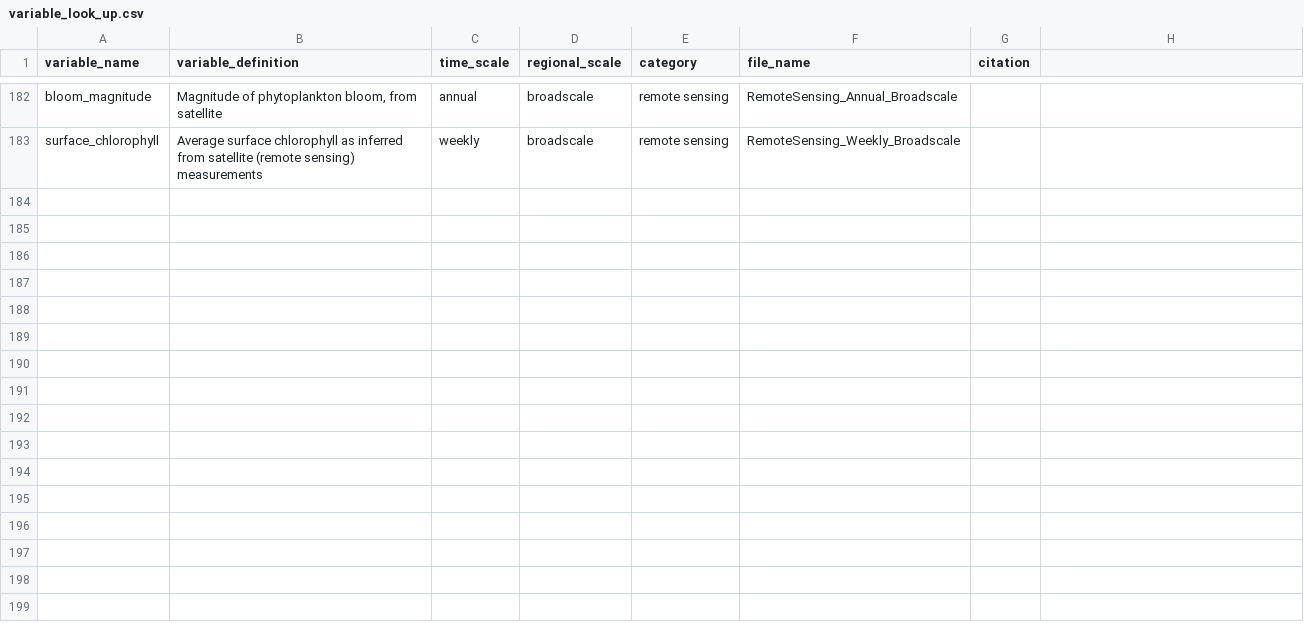
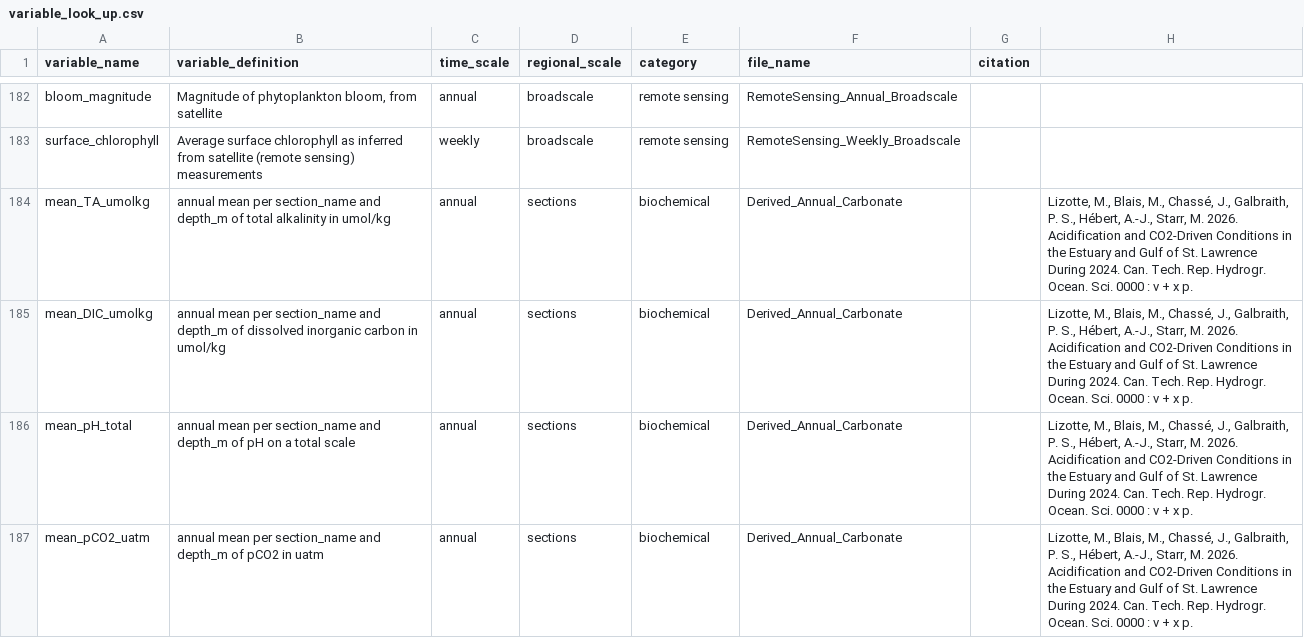
Before and after one commit to casaultb/azmpdata, a CSV file: inst/extdata/lookup/variable_look_up.csv, drawn as a sheet; only a part is shown, gaps mark what is left out; the diff covers the shown part only; the diff names each change by its address in the sheet, - before the commit and + after, or states it on an @@ line.

Commit message:
add derived annual carbonate variables

```diff
--- a/inst/extdata/lookup/variable_look_up.csv
+++ b/inst/extdata/lookup/variable_look_up.csv
+row 184: mean_TA_umolkg | annual mean per section_name and depth_m of total alkalinity in umol/kg | annual | sections | biochemical | Derived_Annual_Carbonate |  | Lizotte, M., Blais, M., Chassé, J., Galbraith, P. S., Hébert, A.-J., Starr, M. 2026. Acidification and CO2-Driven Conditions in the Estuary and Gulf of St. Lawrence During 2024. Can. Tech. Rep. Hydrogr. Ocean. Sci. 0000 : v + x p.
+row 185: mean_DIC_umolkg | annual mean per section_name and depth_m of dissolved inorganic carbon in umol/kg | annual | sections | biochemical | Derived_Annual_Carbonate |  | Lizotte, M., Blais, M., Chassé, J., Galbraith, P. S., Hébert, A.-J., Starr, M. 2026. Acidification and CO2-Driven Conditions in the Estuary and Gulf of St. Lawrence During 2024. Can. Tech. Rep. Hydrogr. Ocean. Sci. 0000 : v + x p.
+row 186: mean_pH_total | annual mean per section_name and depth_m of pH on a total scale | annual | sections | biochemical | Derived_Annual_Carbonate |  | Lizotte, M., Blais, M., Chassé, J., Galbraith, P. S., Hébert, A.-J., Starr, M. 2026. Acidification and CO2-Driven Conditions in the Estuary and Gulf of St. Lawrence During 2024. Can. Tech. Rep. Hydrogr. Ocean. Sci. 0000 : v + x p.
+row 187: mean_pCO2_uatm | annual mean per section_name and depth_m of pCO2 in uatm | annual | sections | biochemical | Derived_Annual_Carbonate |  | Lizotte, M., Blais, M., Chassé, J., Galbraith, P. S., Hébert, A.-J., Starr, M. 2026. Acidification and CO2-Driven Conditions in the Estuary and Gulf of St. Lawrence During 2024. Can. Tech. Rep. Hydrogr. Ocean. Sci. 0000 : v + x p.
```
Also changed, not shown: 4 added rows elsewhere in this file, 7 other files.
